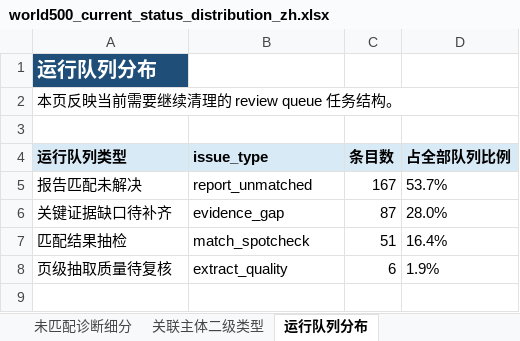
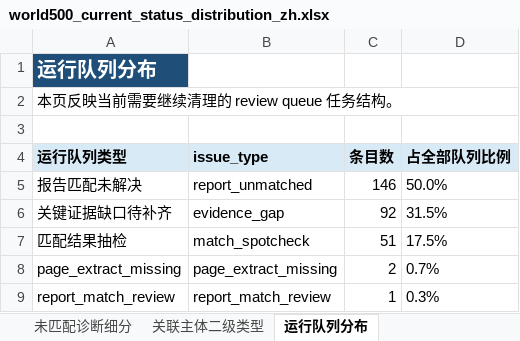
Before and after one commit to DCCAISSON/fortune500_esg_kg, an Excel workbook: assets/downloads/world500_current_status_distribution_zh.xlsx, sheet 运行队列分布, drawn as a sheet; values as stored, in another font and other column widths than the file's, no borders; removed rows and columns are numbered as before the commit, all else as after; the diff names each change by its address in the sheet, - before the commit and + after, or states it on an @@ line.

```diff
--- a/assets/downloads/world500_current_status_distribution_zh.xlsx (sheet 运行队列分布)
+++ b/assets/downloads/world500_current_status_distribution_zh.xlsx (sheet 运行队列分布)
-C5 (条目数): 167
+C5 (条目数): 146
-D5 (占全部队列比例): 53.7%
+D5 (占全部队列比例): 50.0%
-C6 (条目数): 87
+C6 (条目数): 92
-D6 (占全部队列比例): 28.0%
+D6 (占全部队列比例): 31.5%
-D7 (占全部队列比例): 16.4%
+D7 (占全部队列比例): 17.5%
-row 8: 页级抽取质量待复核 | extract_quality | 6 | 1.9%
+row 8: page_extract_missing | page_extract_missing | 2 | 0.7%
+row 9: report_match_review | report_match_review | 1 | 0.3%
```
Also changed, not shown: sheet 500家当前状态总分布表, sheet 未匹配诊断细分, assets/downloads/world500_evidence_gap_axis_resolution.xlsx, assets/downloads/world500_no_parent_gap_review_list.xlsx, 52 other files.
